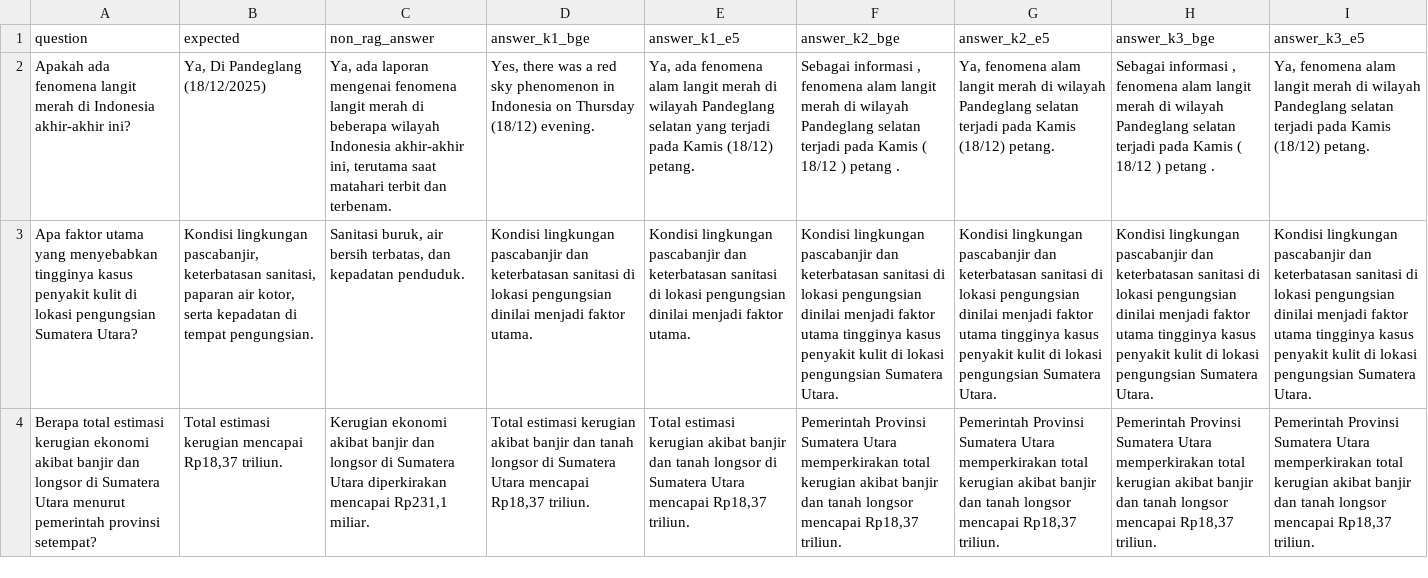
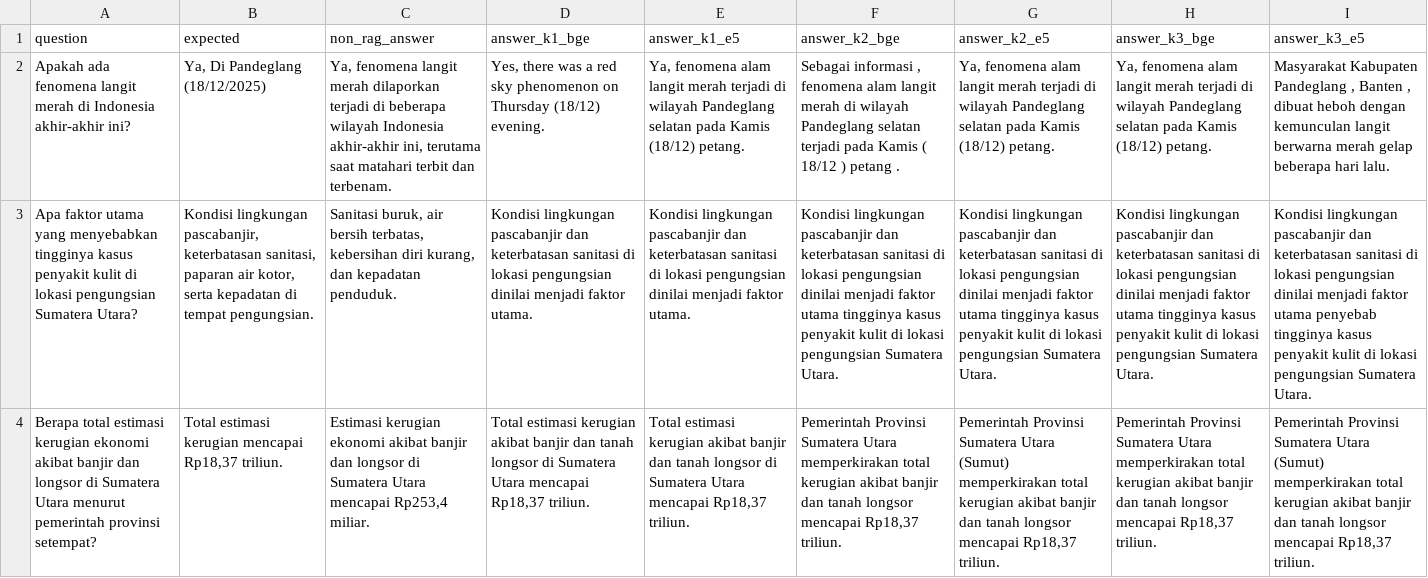
Before and after one commit to dhanarkusuma/mini-rag, a CSV file: evaluation/results.csv, drawn as a sheet; only a part is shown; the diff covers the shown part only; the diff names each change by its address in the sheet, - before the commit and + after, or states it on an @@ line.

Commit message:
add evaluation 5 query, and hallucination based on sentence transformer similarity check, add result

```diff
--- a/evaluation/results.csv
+++ b/evaluation/results.csv
-C2 (non_rag_answer): Ya, ada laporan mengenai fenomena langit merah di beberapa…
+C2 (non_rag_answer): Ya, fenomena langit merah dilaporkan terjadi di beberapa…
-D2 (answer_k1_bge): …sky phenomenon in Indonesia on Thursday…
+D2 (answer_k1_bge): …sky phenomenon on Thursday…
-E2 (answer_k1_e5): Ya, ada fenomena alam langit merah di wilayah Pandeglang selatan yang terjadi pada Kamis…
+E2 (answer_k1_e5): Ya, fenomena alam langit merah terjadi di wilayah Pandeglang selatan pada Kamis…
-G2 (answer_k2_e5): …langit merah di wilayah Pandeglang selatan terjadi pada Kamis…
+G2 (answer_k2_e5): …langit merah terjadi di wilayah Pandeglang selatan pada Kamis…
-H2 (answer_k3_bge): Sebagai informasi , fenomena alam langit merah di wilayah Pandeglang selatan terjadi pada Kamis ( 18/12 ) petang .
+H2 (answer_k3_bge): Ya, fenomena alam langit merah terjadi di wilayah Pandeglang selatan pada Kamis (18/12) petang.
-I2 (answer_k3_e5): Ya, fenomena alam langit merah di wilayah Pandeglang selatan terjadi pada Kamis (18/12) petang.
+I2 (answer_k3_e5): Masyarakat Kabupaten Pandeglang , Banten , dibuat heboh dengan kemunculan langit berwarna merah gelap beberapa hari lalu.
-C3 (non_rag_answer): …bersih terbatas, dan kepadatan…
+C3 (non_rag_answer): …bersih terbatas, kebersihan diri kurang, dan kepadatan…
-I3 (answer_k3_e5): …faktor utama tingginya kasus…
+I3 (answer_k3_e5): …faktor utama penyebab tingginya kasus…
-C4 (non_rag_answer): Kerugian ekonomi akibat banjir dan longsor di Sumatera Utara diperkirakan mencapai Rp231,1 miliar.
+C4 (non_rag_answer): Estimasi kerugian ekonomi akibat banjir dan longsor di Sumatera Utara mencapai Rp253,4 miliar.
-G4 (answer_k2_e5): …Sumatera Utara memperkirakan total…
+G4 (answer_k2_e5): …Sumatera Utara (Sumut) memperkirakan total…
-I4 (answer_k3_e5): …Sumatera Utara memperkirakan total…
+I4 (answer_k3_e5): …Sumatera Utara (Sumut) memperkirakan total…
```
Also changed, not shown: 69 edited cells elsewhere in this file, 1 other file.
